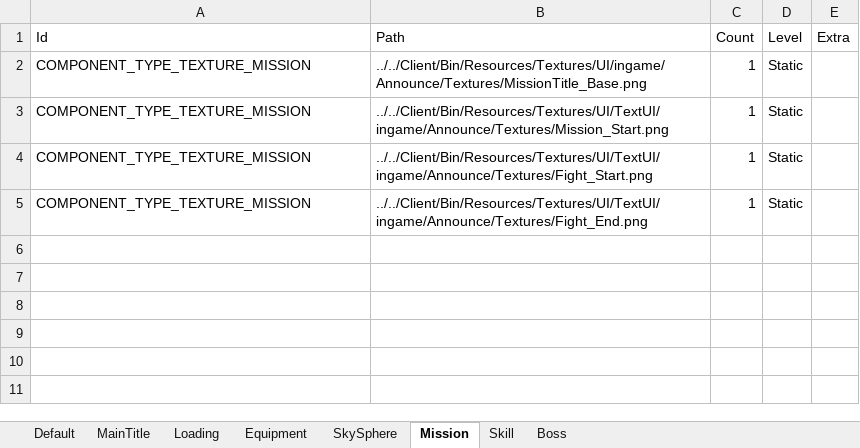
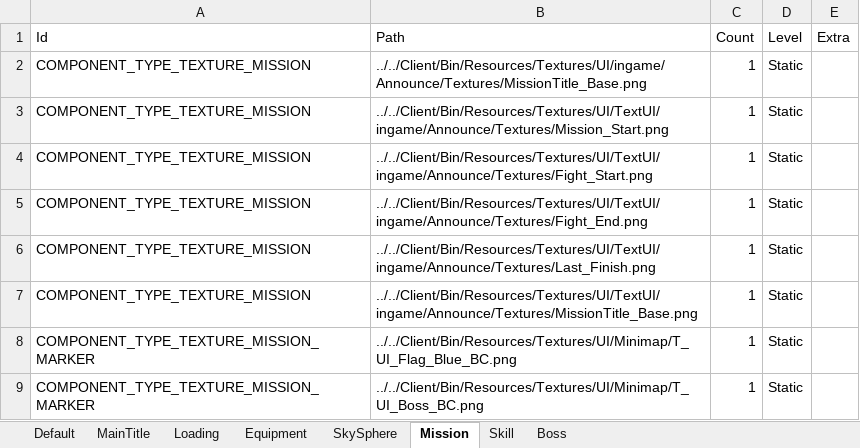
Before and after one commit to InsuMoon2/Dx11_Naruto, an Excel workbook: Client/Bin/Resources/Data/xlsx/DT_Texture.xlsx, sheet Mission, drawn as a sheet; values as stored, in another font and other column widths than the file's, no borders; the diff names each change by its address in the sheet, - before the commit and + after, or states it on an @@ line.

```diff
--- a/Client/Bin/Resources/Data/xlsx/DT_Texture.xlsx (sheet Mission)
+++ b/Client/Bin/Resources/Data/xlsx/DT_Texture.xlsx (sheet Mission)
+row 6: COMPONENT_TYPE_TEXTURE_MISSION | ../../Client/Bin/Resources/Textures/UI/TextUI/ingame/Announce/Textures/Last_Finish.png | 1 | Static
+row 7: COMPONENT_TYPE_TEXTURE_MISSION | ../../Client/Bin/Resources/Textures/UI/TextUI/ingame/Announce/Textures/MissionTitle_Base.png | 1 | Static
+row 8: COMPONENT_TYPE_TEXTURE_MISSION_MARKER | ../../Client/Bin/Resources/Textures/UI/Minimap/T_UI_Flag_Blue_BC.png | 1 | Static
+row 9: COMPONENT_TYPE_TEXTURE_MISSION_MARKER | ../../Client/Bin/Resources/Textures/UI/Minimap/T_UI_Boss_BC.png | 1 | Static
```
Also changed, not shown: Client/Bin/Resources/Data/xlsx/DT_GameObject.xlsx, 48 other files.
